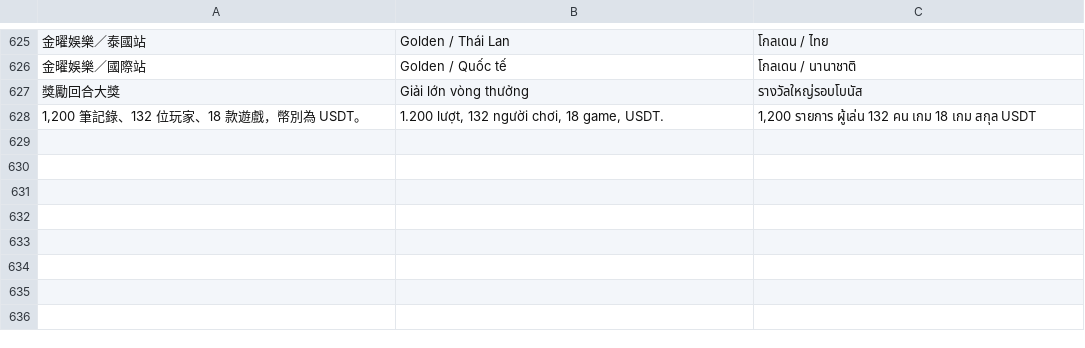
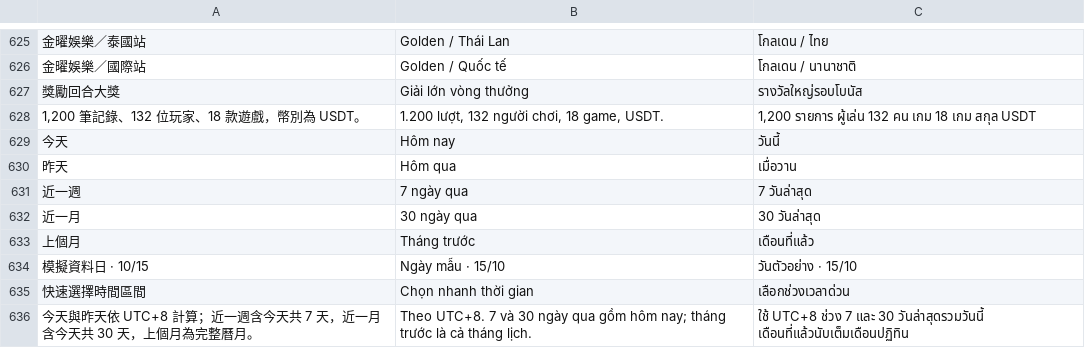
Before and after one commit to NotDesign/rr-cms-demo, a TSV file: data/locales.tsv, drawn as a sheet; only a part is shown, gaps mark what is left out; the diff names each change by its address in the sheet, - before the commit and + after, or states it on an @@ line.

```diff
--- a/data/locales.tsv
+++ b/data/locales.tsv
+row 629: 今天 | Hôm nay | วันนี้
+row 630: 昨天 | Hôm qua | เมื่อวาน
+row 631: 近一週 | 7 ngày qua | 7 วันล่าสุด
+row 632: 近一月 | 30 ngày qua | 30 วันล่าสุด
+row 633: 上個月 | Tháng trước | เดือนที่แล้ว
+row 634: 模擬資料日 · 10/15 | Ngày mẫu · 15/10 | วันตัวอย่าง · 15/10
+row 635: 快速選擇時間區間 | Chọn nhanh thời gian | เลือกช่วงเวลาด่วน
+row 636: 今天與昨天依 UTC+8 計算；近一週含今天共 7 天，近一月含今天共 30 天，上個月為完整曆月。 | Theo UTC+8. 7 và 30 ngày qua gồm hôm nay; tháng trước là cả tháng lịch. | ใช้ UTC+8 ช่วง 7 และ 30 วันล่าสุดรวมวันนี้ เดือนที่แล้วนับเต็มเดือนปฏิทิน
```
Also changed, not shown: 8 other files.
